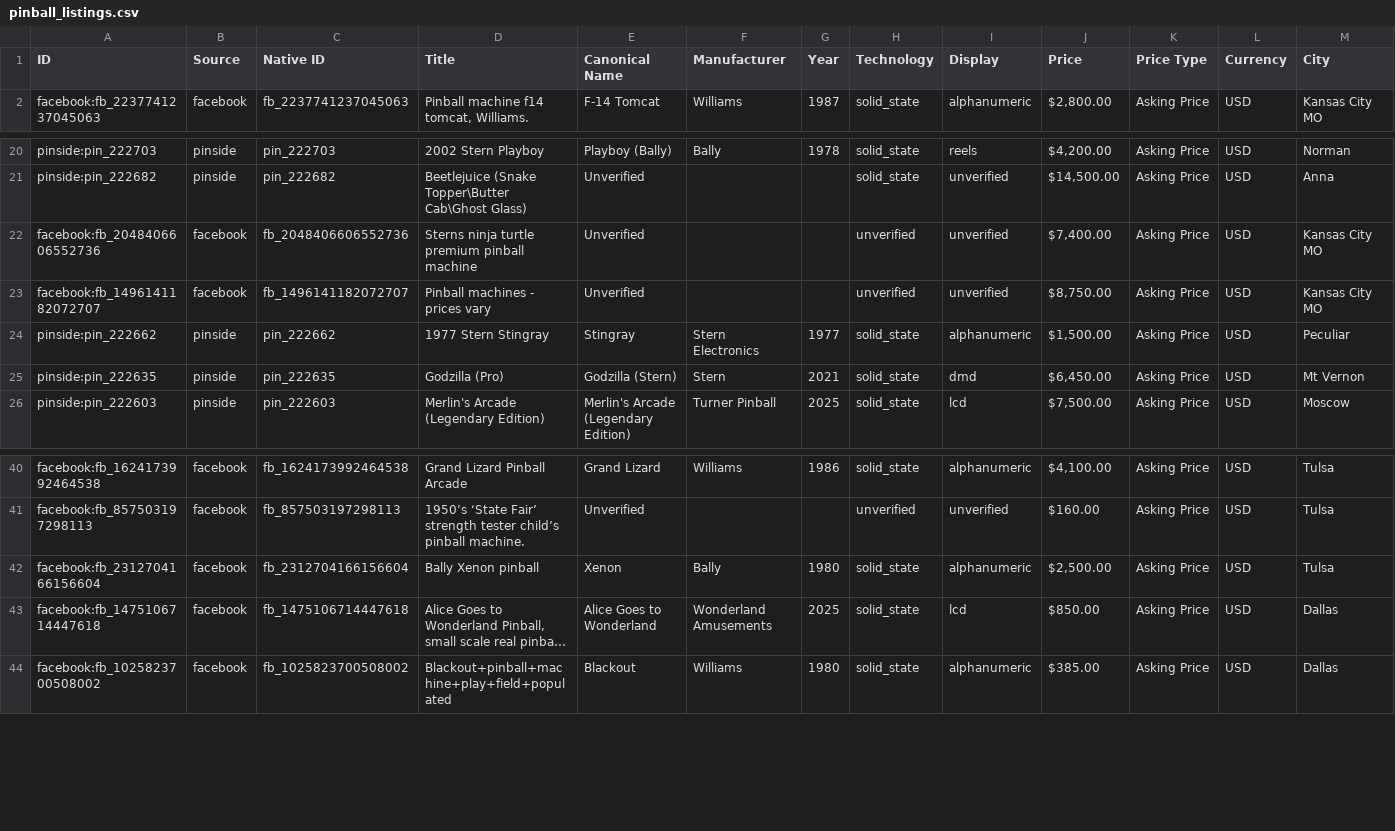
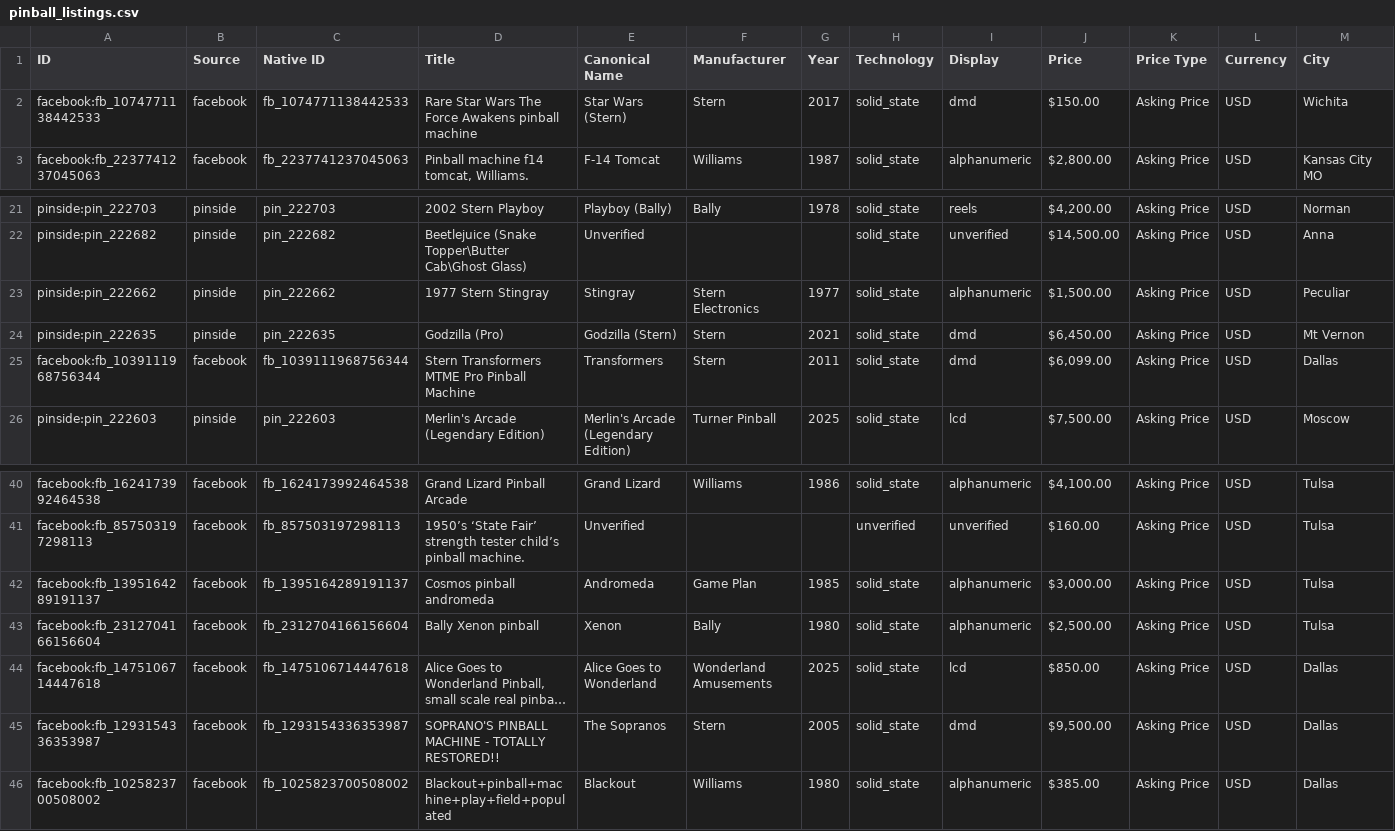
Before and after one commit to farmerboy772/farmerboy772.github.io, a CSV file: pinball_listings.csv, drawn as a sheet; only a part is shown, gaps mark what is left out; long unchanged cells end in …; removed rows and columns are numbered as before the commit, all else as after; rows hold the shown columns only; the diff names each change by its address in the sheet, - before the commit and + after, or states it on an @@ line.

Commit message:
Update pinball listings: 2026-10-16 01:31 CDT

```diff
--- a/pinball_listings.csv
+++ b/pinball_listings.csv
+row 2: facebook:fb_1074771138442533 | facebook | fb_1074771138442533 | Rare Star Wars The Force Awakens pinball machine | Star Wars (Stern) | Stern | 2017 | solid_state | dmd | $150.00 | Asking Price | USD | Wichita
-row 22: facebook:fb_2048406606552736 | facebook | fb_2048406606552736 | Sterns ninja turtle premium pinball machine | Unverified |  |  | unverified | unverified | $7,400.00 | Asking Price | USD | Kansas City MO
-row 23: facebook:fb_1496141182072707 | facebook | fb_1496141182072707 | Pinball machines - prices vary | Unverified |  |  | unverified | unverified | $8,750.00 | Asking Price | USD | Kansas City MO
+row 25: facebook:fb_1039111968756344 | facebook | fb_1039111968756344 | Stern Transformers MTME Pro Pinball Machine | Transformers | Stern | 2011 | solid_state | dmd | $6,099.00 | Asking Price | USD | Dallas
+row 42: facebook:fb_1395164289191137 | facebook | fb_1395164289191137 | Cosmos pinball andromeda | Andromeda | Game Plan | 1985 | solid_state | alphanumeric | $3,000.00 | Asking Price | USD | Tulsa
+row 45: facebook:fb_1293154336353987 | facebook | fb_1293154336353987 | SOPRANO'S PINBALL MACHINE - TOTALLY RESTORED!! | The Sopranos | Stern | 2005 | solid_state | dmd | $9,500.00 | Asking Price | USD | Dallas
```
Also changed, not shown: 6 other files.
